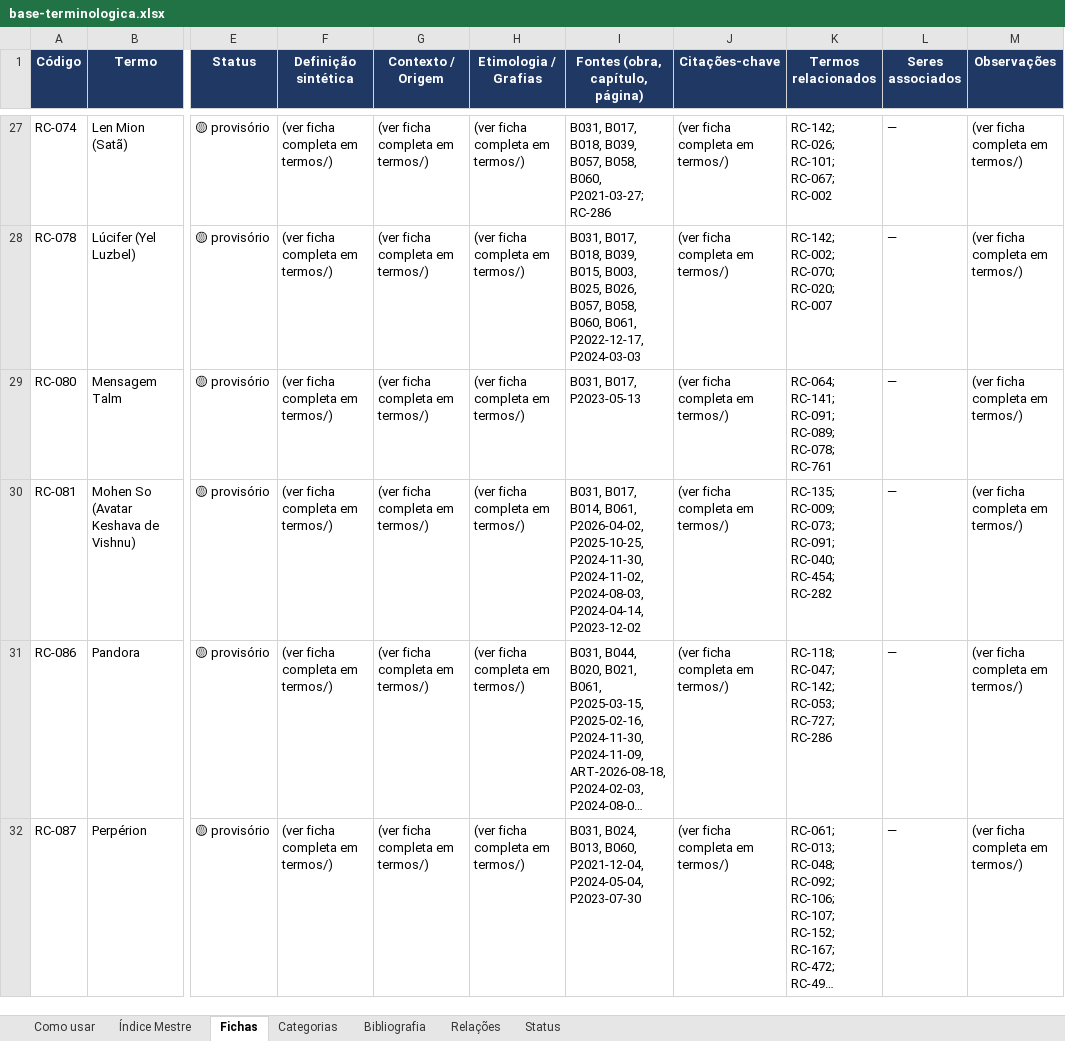
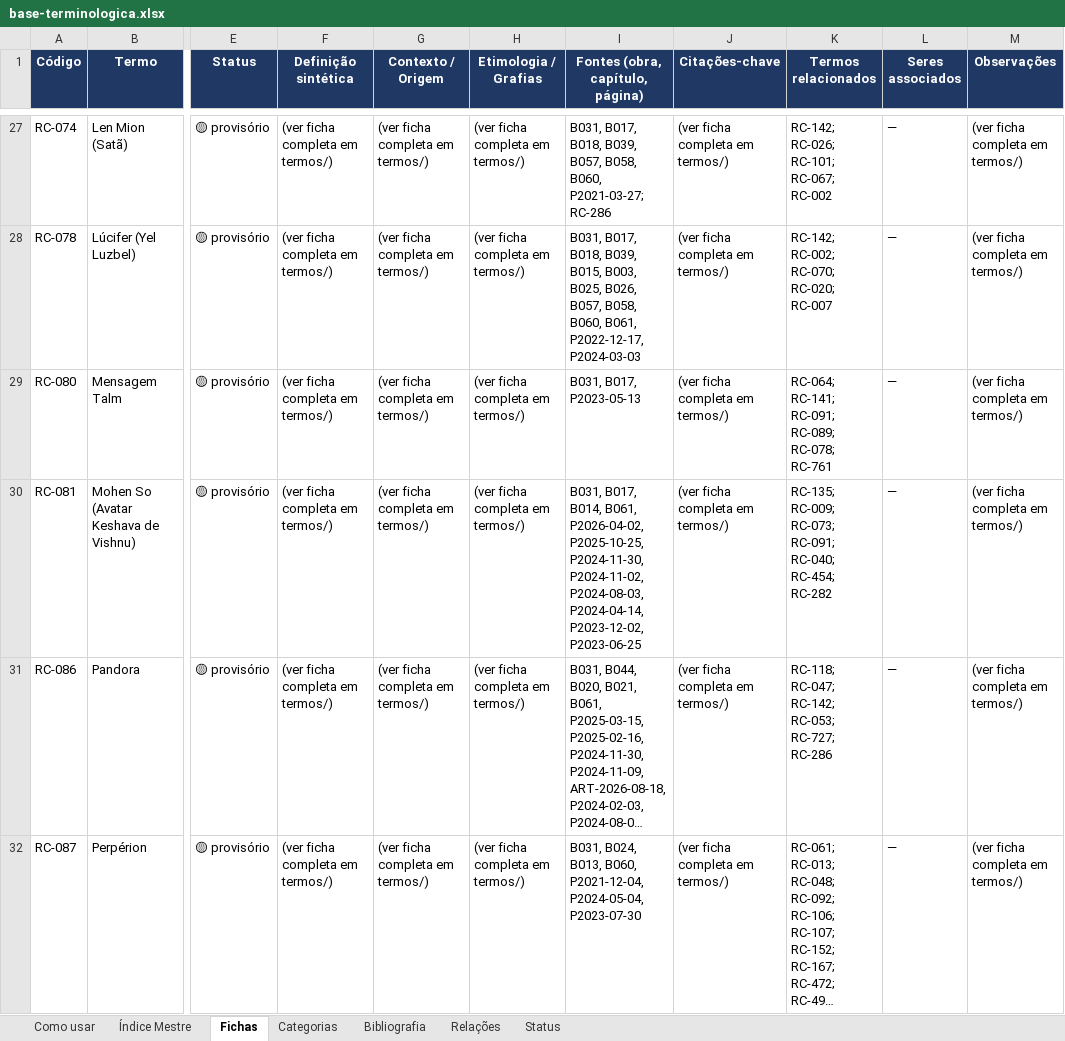
Before and after one commit to institutocura-maker/Termos-RC, an Excel workbook: base-terminologica.xlsx, sheet Fichas, drawn as a sheet; only a part is shown, gaps mark what is left out; long unchanged cells end in …; values as stored, in another font and other column widths than the file's, no borders; the diff covers the shown part only; the diff names each change by its address in the sheet, - before the commit and + after, or states it on an @@ line.

Commit message:
feat: aplica Devolutiva P2023-06-25 (parte 2/2) — A PALESTRA-KRISHNA apostilada e engavetada (0 códigos; 43 apostilas)
A parte 2/2 da aplicação (a parte 1/2 — a injeção na base — protegida
pelo push imediato 412b92c, com a 9ª reversão do sandbox recuperada sem
perda no início do turno):

- O-8: A APOSTILA LAVRADA (9 PARTES + o DOCX): a transcrição editada
  com o dicionário STT (Vyasa, Mahabharata, Bhagavad Gita, Hesíodo,
  KEŚAVA, Vaikuntha, Prabhupada, KAPILA, Yggdrasil, bhakti...);
  A CENA de 20/06/2023 sob a QUARENTENA BIOMEDIÚNICA (o decreto da
  Devolutiva O-7: registro fenomênico, não ontologia — retida da
  citação ampla, com o rótulo); o material hindu citável: a
  encomenda, o pós-morte comparado, a epifania, a primeira narrativa
  (Brahma/Ganesha), a tese Keśava, a tragédia de Sita, a metamorfose,
  a proposta (o financiamento), a morte/ressurreição e o Q&A.
- O-5: OS 3-4 LIVROS sobre Krishna em produção registrados como OBRAS
  FUTURAS NÃO PUBLICADAS (a encomenda do próprio; o Apêndice + o
  RELATORIO + o CONTINUIDADE; sem cadastro — o precedente do
  'Mergulho na Escuridão').
- DECISAO-DO-CURADOR.md + RELATORIO-DE-CICLO.md lavrados (com a nota
  do cross RC-081 sem fusão: a nomenclatura vaishnava mantida no termo
  + a tese revisionista como a chave de leitura); pasta movida para
  apostilas/CONCLUIDAS/ (43 APOSTILAS); INDICE-PALESTRAS + CONTINUIDADE
  + PROMPT-PROXIMA atualizados.

Base: 777/1.856 invariantes. A JOIA HINDU ESTÁ ENGAVETADA.

Co-authored-by: arena-agent <297053741+arena-agent@users.noreply.github.com>

```diff
--- a/base-terminologica.xlsx (sheet Fichas)
+++ b/base-terminologica.xlsx (sheet Fichas)
-I30 (Fontes (obra, capítulo, página)): …P2024-08-03, P2024-04-14, P2023-12-02
+I30 (Fontes (obra, capítulo, página)): …P2024-08-03, P2024-04-14, P2023-12-02, P2023-06-25
```
Also changed, not shown: 3 edited cells elsewhere in this sheet, sheet Índice Mestre, 20 other files.
